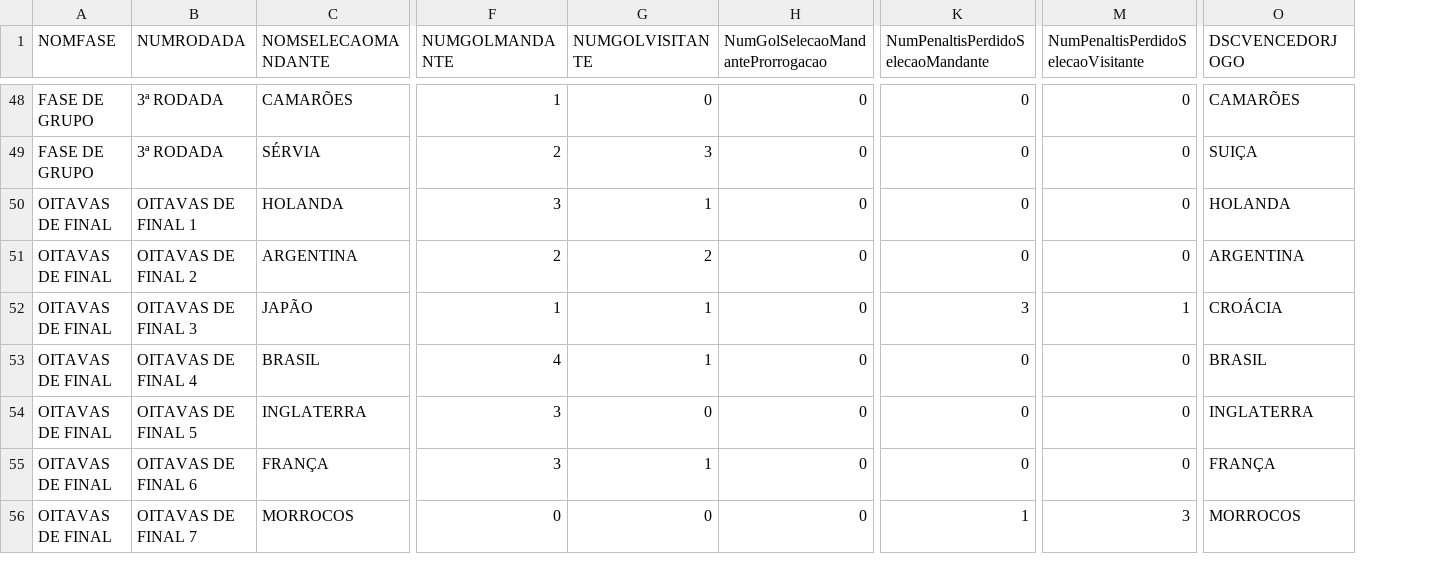
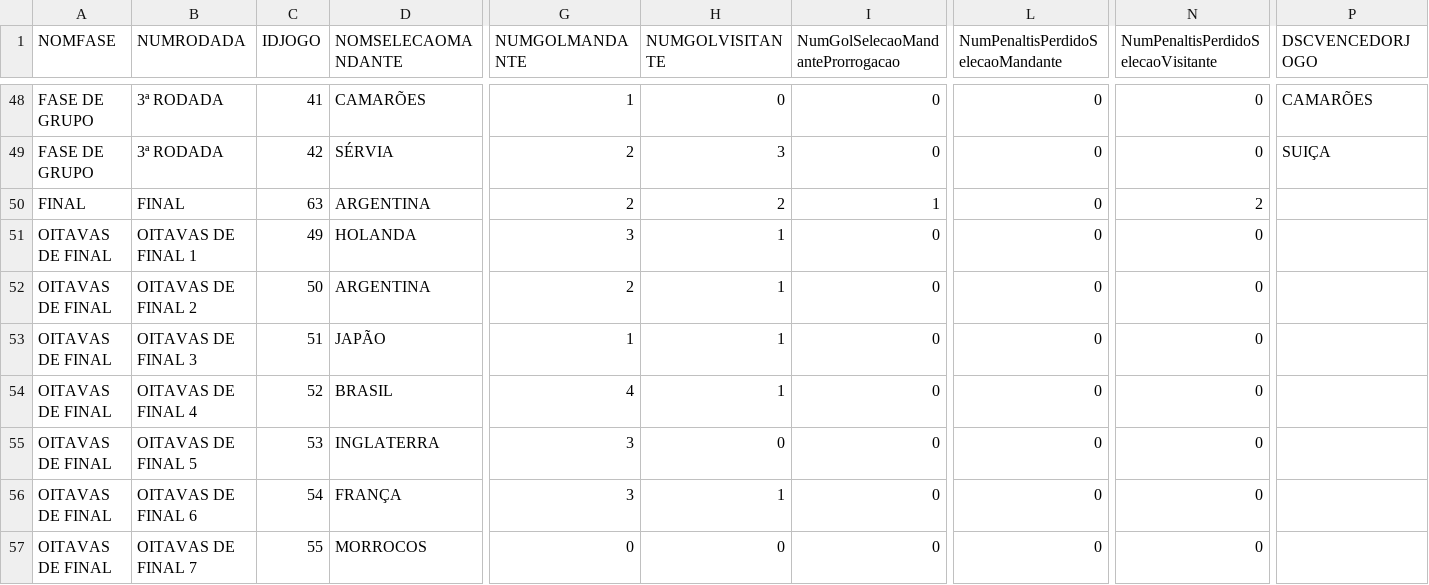
Before and after one commit to dbaassists/ModelagemDados, a CSV file: BaseDados_Copa_Catar_2022/catar2022_base_partidas.csv, drawn as a sheet; only a part is shown, gaps mark what is left out; addresses are those after the commit; rows hold the shown columns only; the diff covers the shown part only; the diff names each change by its address in the sheet, - before the commit and + after, or states it on an @@ line.

```diff
--- a/BaseDados_Copa_Catar_2022/catar2022_base_partidas.csv
+++ b/BaseDados_Copa_Catar_2022/catar2022_base_partidas.csv
+column C (IDJOGO), rows 48-49: 41 | 42; rows 51-57: 49 | 50 | 51 | 52 | 53 | 54 | 55
+row 50: FINAL | FINAL | 63 | ARGENTINA | 2 | 2 | 1 | 0 | 2
-P51 (DSCVENCEDORJOGO): HOLANDA
+P51 (DSCVENCEDORJOGO): (empty)
-H52 (NUMGOLVISITANTE): 2
+H52 (NUMGOLVISITANTE): 1
-P52 (DSCVENCEDORJOGO): ARGENTINA
+P52 (DSCVENCEDORJOGO): (empty)
-L53: 3
+L53: 0
-N53: 1
+N53: 0
-P53 (DSCVENCEDORJOGO): CROÁCIA
+P53 (DSCVENCEDORJOGO): (empty)
-P54 (DSCVENCEDORJOGO): BRASIL
+P54 (DSCVENCEDORJOGO): (empty)
-P55 (DSCVENCEDORJOGO): INGLATERRA
+P55 (DSCVENCEDORJOGO): (empty)
-P56 (DSCVENCEDORJOGO): FRANÇA
+P56 (DSCVENCEDORJOGO): (empty)
-L57: 1
+L57: 0
-N57: 3
+N57: 0
-P57 (DSCVENCEDORJOGO): MORROCOS
+P57 (DSCVENCEDORJOGO): (empty)
```
Also changed, not shown: 1 added row and 11 edited cells elsewhere in this file, BaseDados_Copa_Catar_2022/catar2022_base_cartao_partida.csv, BaseDados_Copa_Catar_2022/catar2022_base_estatistica_partida.csv, 5 other files.
